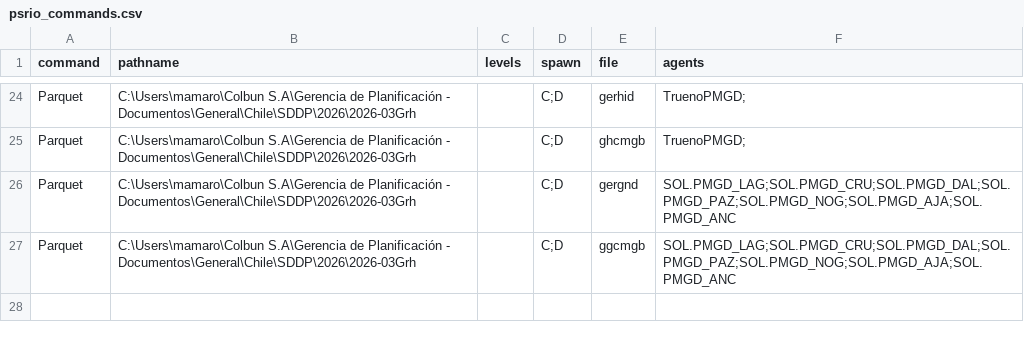
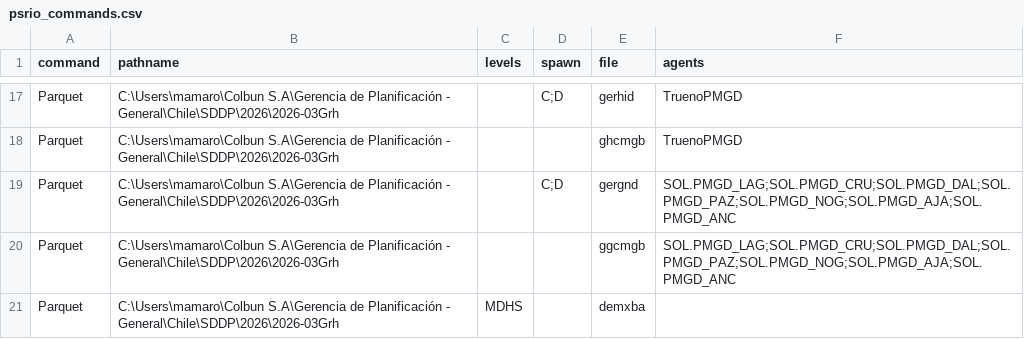
Before and after one commit to mariomoto/salidaSDDP, a CSV file: psrio_commands.csv, drawn as a sheet; only a part is shown, gaps mark what is left out; addresses are those after the commit; the diff covers the shown part only; the diff names each change by its address in the sheet, - before the commit and + after, or states it on an @@ line.

Commit message:
fix: Se corrigio el borrado innecesario de archivos parquet al agregar comandos PSRIO a un caso.

```diff
--- a/psrio_commands.csv
+++ b/psrio_commands.csv
-B17:B20 (pathname): …Planificación - Documentos\General\Chile\SDDP\2026\2026-03Grh
+B17:B20 (pathname): …Planificación - General\Chile\SDDP\2026\2026-03Grh
-F17:F18 (agents): TruenoPMGD;
+F17:F18 (agents): TruenoPMGD
-D18 (spawn): C;D
+D18 (spawn): (empty)
-D20 (spawn): C;D
+D20 (spawn): (empty)
+row 21: Parquet | C:\Users\mamaro\Colbun S.A\Gerencia de Planificación - General\Chile\SDDP\2026\2026-03Grh | MDHS |  | demxba
```
Also changed, not shown: 4 added rows, 11 removed rows and 19 edited cells elsewhere in this file, 3 other files.
